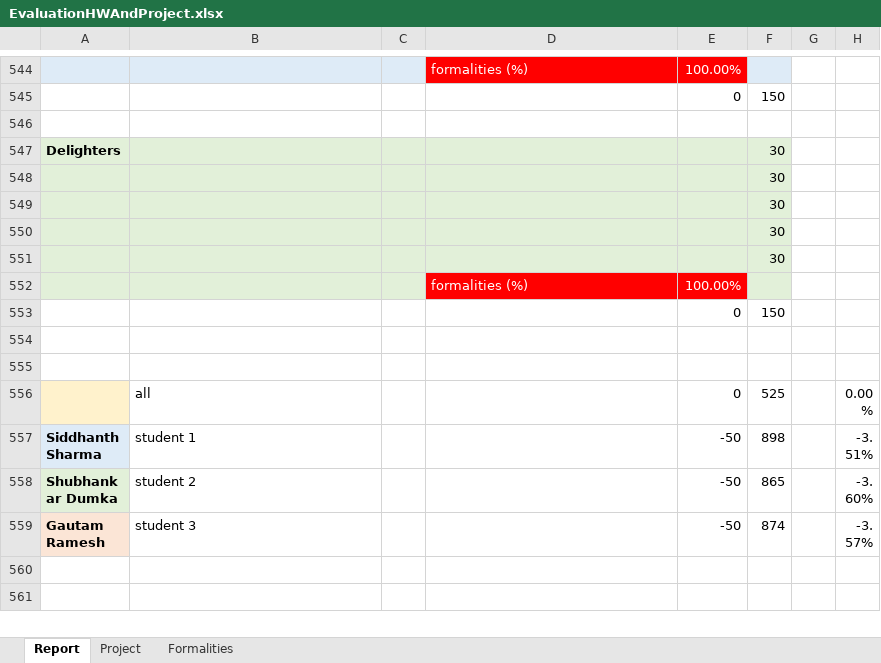
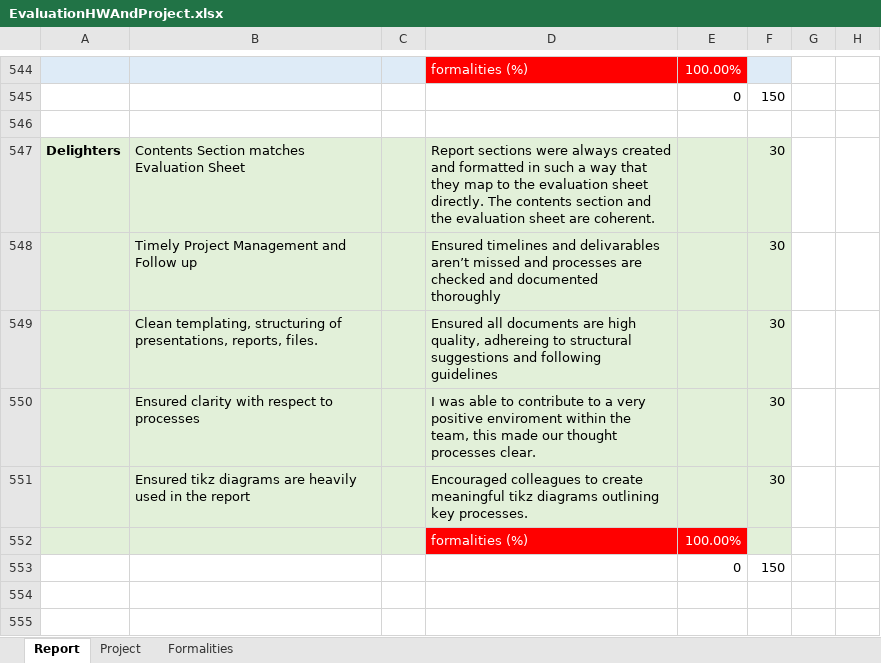
Before and after one commit to ssid1998/jetson-license-plate-entry-exit-system, an Excel workbook: ProjectManagement/EvaluationHWAndProject.xlsx, sheet Report, drawn as a sheet; only a part is shown, gaps mark what is left out; the shorter side is filled out with more unchanged rows; values as stored, in another font and other column widths than the file's, no borders; removed rows and columns are numbered as before the commit, all else as after; the diff names each change by its address in the sheet, - before the commit and + after, or states it on an @@ line.

Commit message:
Project Management Document Plan Update

```diff
--- a/ProjectManagement/EvaluationHWAndProject.xlsx (sheet Report)
+++ b/ProjectManagement/EvaluationHWAndProject.xlsx (sheet Report)
-B547: (empty)
+B547: Contents Section matches Evaluation Sheet
-D547: (empty)
+D547: Report sections were always created and formatted in such a way that they map to the evaluation sheet directly. The contents section and the evaluation sheet are coherent.
-row 548:  |  |  |  |  | 30
-row 549:  |  |  |  |  | 30
-row 550:  |  |  |  |  | 30
-row 551:  |  |  |  |  | 30
+row 548:  | Timely Project Management and Follow up |  | Ensured timelines and delivarables aren’t missed and processes are checked and documented thoroughly |  | 30
+row 549:  | Clean templating, structuring of presentations, reports, files. |  | Ensured all documents are high quality, adhereing to structural suggestions and following guidelines |  | 30
+row 550:  | Ensured clarity with respect to processes |  | I was able to contribute to a very positive enviroment within the team, this made our thought processes clear. |  | 30
+row 551:  | Ensured tikz diagrams are heavily used in the report |  | Encouraged colleagues to create meaningful tikz diagrams outlining key processes. |  | 30
```
Also changed, not shown: ProjectManagement/Checklist.xlsx, 1 other file.
